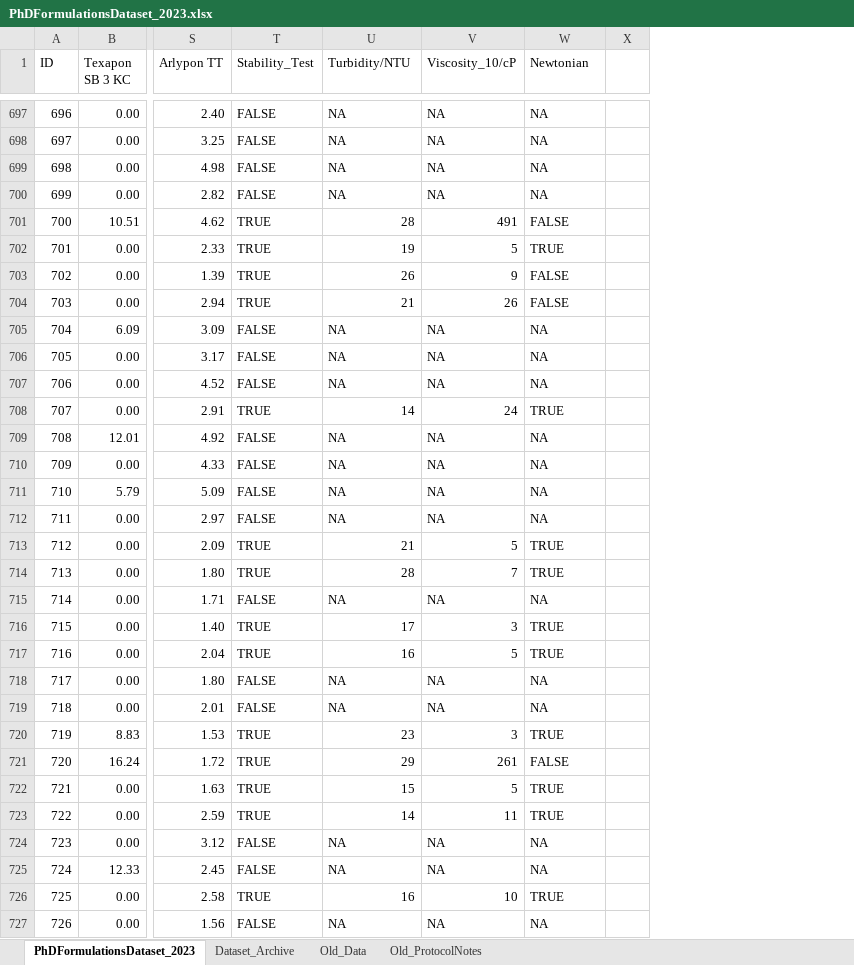
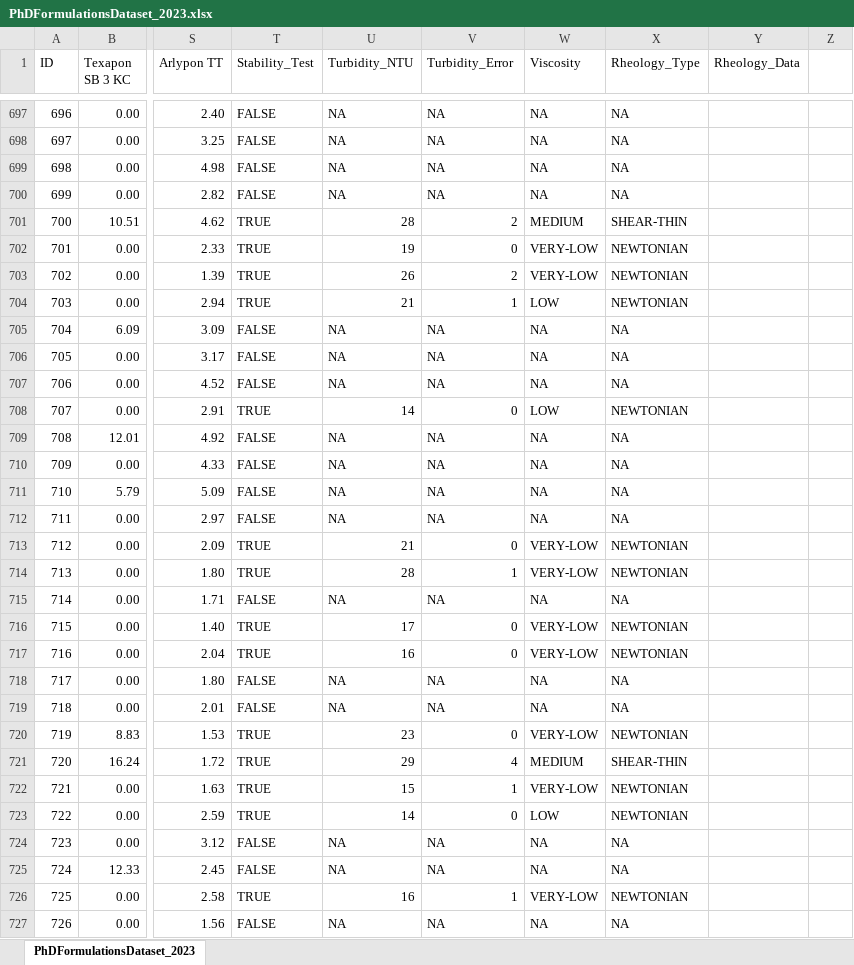
Before and after one commit to AniketChitre/formulations-prep, an Excel workbook: PhDFormulationsDataset_2023.xlsx, sheet PhDFormulationsDataset_2023, drawn as a sheet; only a part is shown, gaps mark what is left out; values as stored, in another font and other column widths than the file's, no cell formats; conditional formats not drawn; removed rows and columns are numbered as before the commit, all else as after; the diff covers the shown part only; the diff names each change by its address in the sheet, - before the commit and + after, or states it on an @@ line.

Commit message:
MAJOR dataset update

```diff
--- a/PhDFormulationsDataset_2023.xlsx (sheet PhDFormulationsDataset_2023)
+++ b/PhDFormulationsDataset_2023.xlsx (sheet PhDFormulationsDataset_2023)
-sheet tab: Dataset_Archive
-sheet tab: Old_Data
-sheet tab: Old_ProtocolNotes
-column X, empty
+column X (Rheology_Type), rows 697-727: NA | NA | NA | NA | SHEAR-THIN | NEWTONIAN | NEWTONIAN | NEWTONIAN | NA | NA | NA | NEWTONIAN | NA | NA | NA | NA | NEWTONIAN | NEWTONIAN | NA | NEWTONIAN | NEWTONIAN | NA | NA | NEWTONIAN | SHEAR-THIN | NEWTONIAN | NEWTONIAN | NA | NA | NEWTONIAN | NA
+column Y (Rheology_Data), empty
+column Z, empty
-U1: Turbidity/NTU
+U1: Turbidity_NTU
-V1: Viscosity_10/cP
+V1: Turbidity_Error
-W1: Newtonian
+W1: Viscosity
-V701 (Turbidity_Error): 491
+V701 (Turbidity_Error): 2
-W701 (Viscosity): FALSE
+W701 (Viscosity): MEDIUM
-V702 (Turbidity_Error): 5
+V702 (Turbidity_Error): 0
-W702 (Viscosity): TRUE
+W702 (Viscosity): VERY-LOW
-V703 (Turbidity_Error): 9
+V703 (Turbidity_Error): 2
-W703 (Viscosity): FALSE
+W703 (Viscosity): VERY-LOW
-V704 (Turbidity_Error): 26
+V704 (Turbidity_Error): 1
-W704 (Viscosity): FALSE
+W704 (Viscosity): LOW
-V708 (Turbidity_Error): 24
+V708 (Turbidity_Error): 0
-W708 (Viscosity): TRUE
+W708 (Viscosity): LOW
-V713 (Turbidity_Error): 5
+V713 (Turbidity_Error): 0
-W713:W714 (Viscosity): TRUE
+W713:W714 (Viscosity): VERY-LOW
-V714 (Turbidity_Error): 7
+V714 (Turbidity_Error): 1
-V716 (Turbidity_Error): 3
+V716 (Turbidity_Error): 0
-W716:W717 (Viscosity): TRUE
+W716:W717 (Viscosity): VERY-LOW
-V717 (Turbidity_Error): 5
+V717 (Turbidity_Error): 0
-V720 (Turbidity_Error): 3
+V720 (Turbidity_Error): 0
-W720 (Viscosity): TRUE
+W720 (Viscosity): VERY-LOW
-V721 (Turbidity_Error): 261
+V721 (Turbidity_Error): 4
-W721 (Viscosity): FALSE
+W721 (Viscosity): MEDIUM
-V722 (Turbidity_Error): 5
+V722 (Turbidity_Error): 1
-W722 (Viscosity): TRUE
+W722 (Viscosity): VERY-LOW
-V723 (Turbidity_Error): 11
+V723 (Turbidity_Error): 0
-W723 (Viscosity): TRUE
+W723 (Viscosity): LOW
-V726 (Turbidity_Error): 10
+V726 (Turbidity_Error): 1
-W726 (Viscosity): TRUE
+W726 (Viscosity): VERY-LOW
```
Also changed, not shown: 48 added rows and 469 edited cells elsewhere in this sheet, cell formats, 2 other files.
